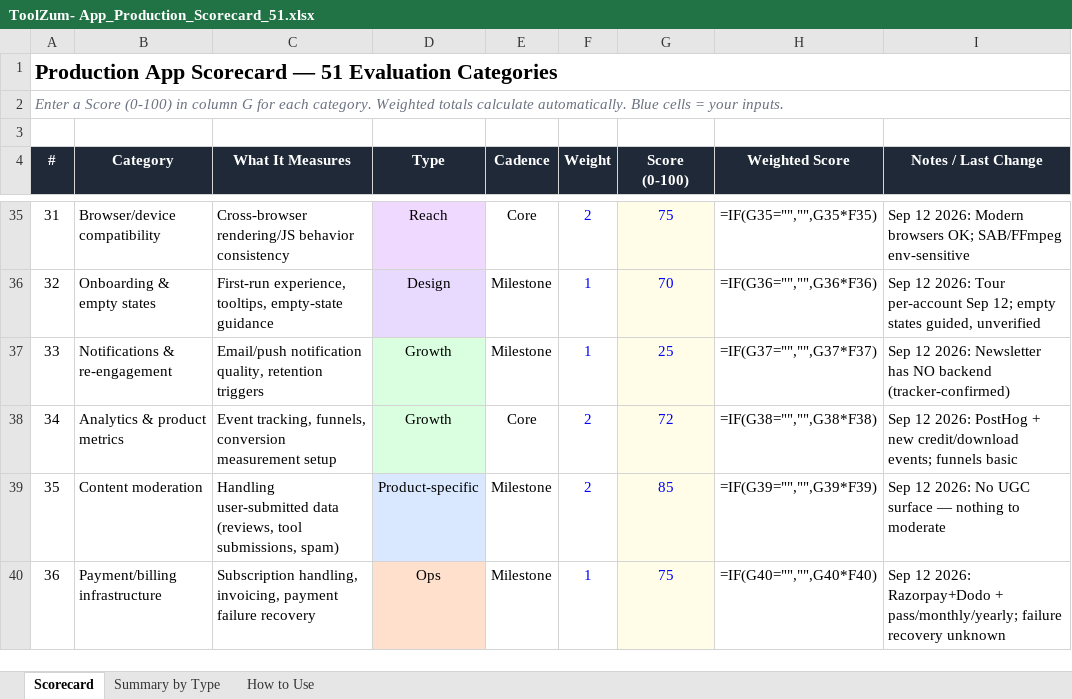
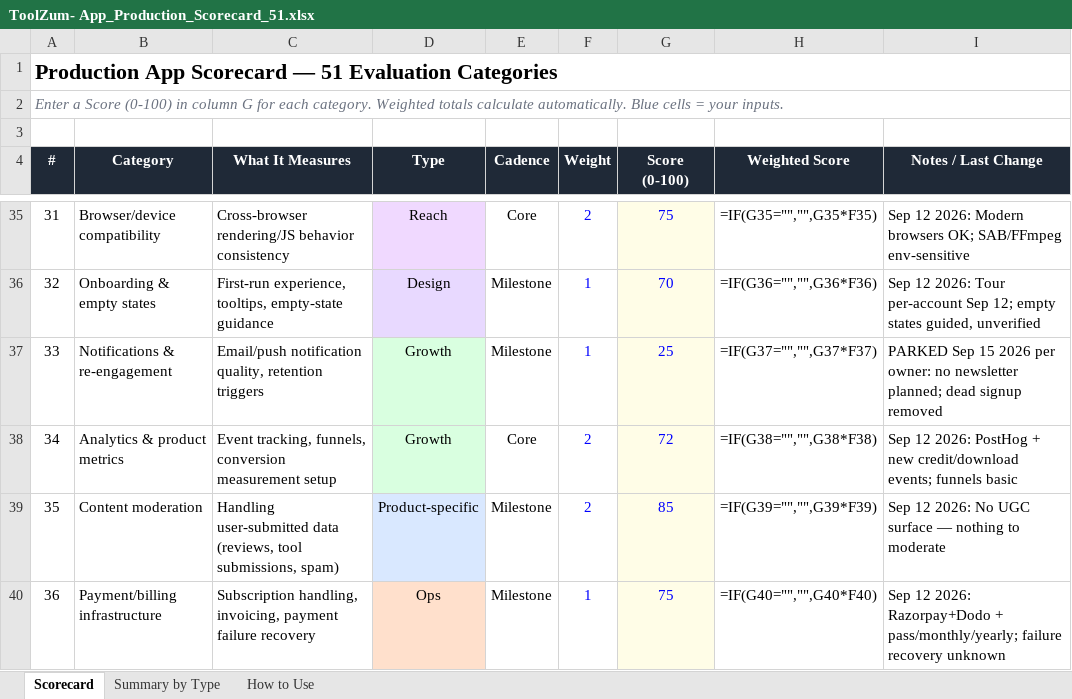
Before and after one commit to kvRathore-star/Toolzum, an Excel workbook: docs/ToolZum- App_Production_Scorecard_51.xlsx, sheet Scorecard, drawn as a sheet; only a part is shown, gaps mark what is left out; values as stored, in another font and other column widths than the file's, no borders; formulas without a stored value are shown as written; the diff names each change by its address in the sheet, - before the commit and + after, or states it on an @@ line.

Commit message:
chore: cleanup docs, changelog newsletter dead code, PostDownloadSurvey simplification

```diff
--- a/docs/ToolZum- App_Production_Scorecard_51.xlsx (sheet Scorecard)
+++ b/docs/ToolZum- App_Production_Scorecard_51.xlsx (sheet Scorecard)
-I37 (Notes / Last Change): Sep 12 2026: Newsletter has NO backend (tracker-confirmed)
+I37 (Notes / Last Change): PARKED Sep 15 2026 per owner: no newsletter planned; dead signup removed
```
Also changed, not shown: 5 other files.
